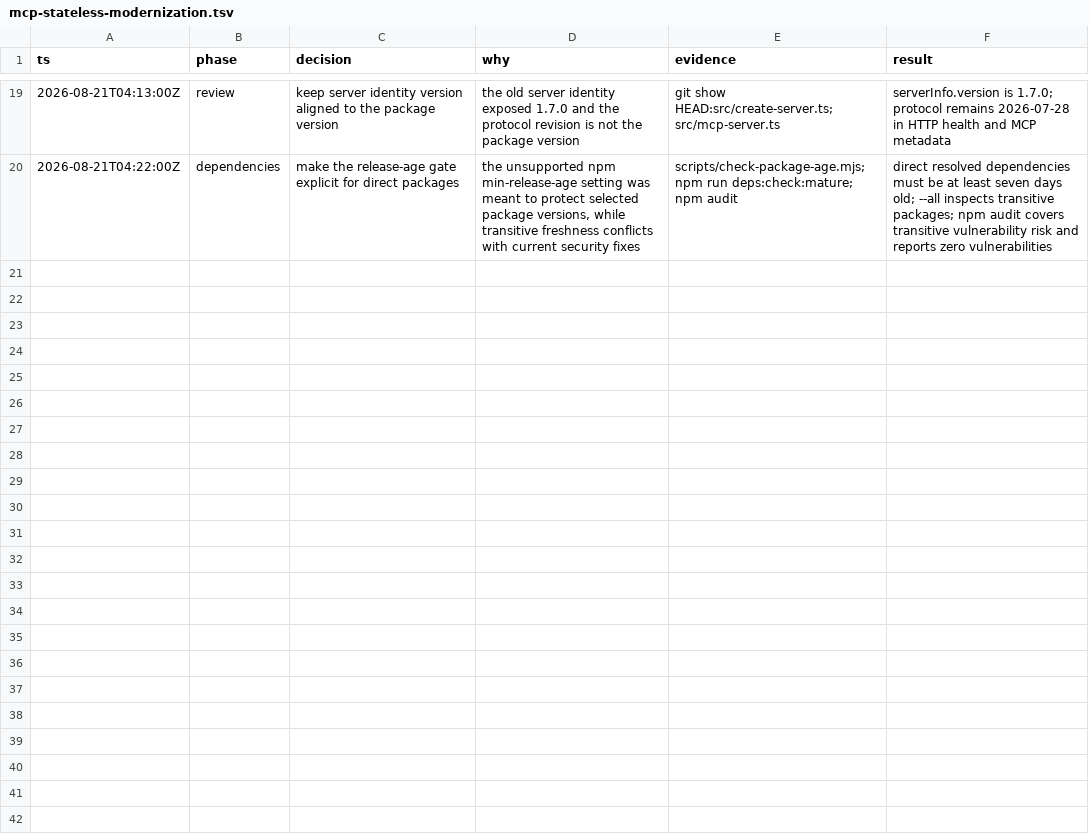
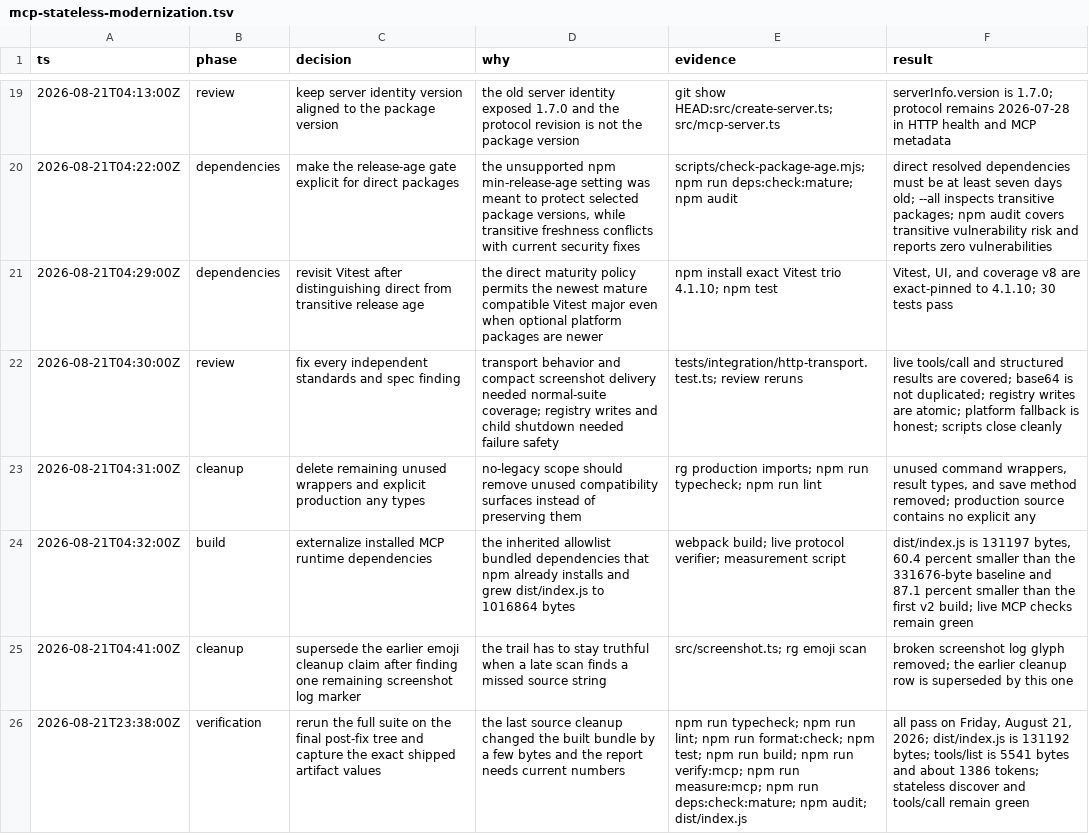
Before and after one commit to TheDarkSkyXD/debug-electron-mcp, a TSV file: .audit/mcp-stateless-modernization.tsv, drawn as a sheet; only a part is shown, gaps mark what is left out; the diff names each change by its address in the sheet, - before the commit and + after, or states it on an @@ line.

Commit message:
chore: finish stateless MCP cleanup

```diff
--- a/.audit/mcp-stateless-modernization.tsv
+++ b/.audit/mcp-stateless-modernization.tsv
+row 21: 2026-08-21T04:29:00Z | dependencies | revisit Vitest after distinguishing direct from transitive release age | the direct maturity policy permits the newest mature compatible Vitest major even when optional platform packages are newer | npm install exact Vitest trio 4.1.10; npm test | Vitest, UI, and coverage v8 are exact-pinned to 4.1.10; 30 tests pass
+row 22: 2026-08-21T04:30:00Z | review | fix every independent standards and spec finding | transport behavior and compact screenshot delivery needed normal-suite coverage; registry writes and child shutdown needed failure safety | tests/integration/http-transport.test.ts; review reruns | live tools/call and structured results are covered; base64 is not duplicated; registry writes are atomic; platform fallback is honest; scripts close cleanly
+row 23: 2026-08-21T04:31:00Z | cleanup | delete remaining unused wrappers and explicit production any types | no-legacy scope should remove unused compatibility surfaces instead of preserving them | rg production imports; npm run typecheck; npm run lint | unused command wrappers, result types, and save method removed; production source contains no explicit any
+row 24: 2026-08-21T04:32:00Z | build | externalize installed MCP runtime dependencies | the inherited allowlist bundled dependencies that npm already installs and grew dist/index.js to 1016864 bytes | webpack build; live protocol verifier; measurement script | dist/index.js is 131197 bytes, 60.4 percent smaller than the 331676-byte baseline and 87.1 percent smaller than the first v2 build; live MCP checks remain green
+row 25: 2026-08-21T04:41:00Z | cleanup | supersede the earlier emoji cleanup claim after finding one remaining screenshot log marker | the trail has to stay truthful when a late scan finds a missed source string | src/screenshot.ts; rg emoji scan | broken screenshot log glyph removed; the earlier cleanup row is superseded by this one
+row 26: 2026-08-21T23:38:00Z | verification | rerun the full suite on the final post-fix tree and capture the exact shipped artifact values | the last source cleanup changed the built bundle by a few bytes and the report needs current numbers | npm run typecheck; npm run lint; npm run format:check; npm test; npm run build; npm run verify:mcp; npm run measure:mcp; npm run deps:check:mature; npm audit; dist/index.js | all pass on Friday, August 21, 2026; dist/index.js is 131192 bytes; tools/list is 5541 bytes and about 1386 tokens; stateless discover and tools/call remain green
```
Also changed, not shown: 7 other files.
